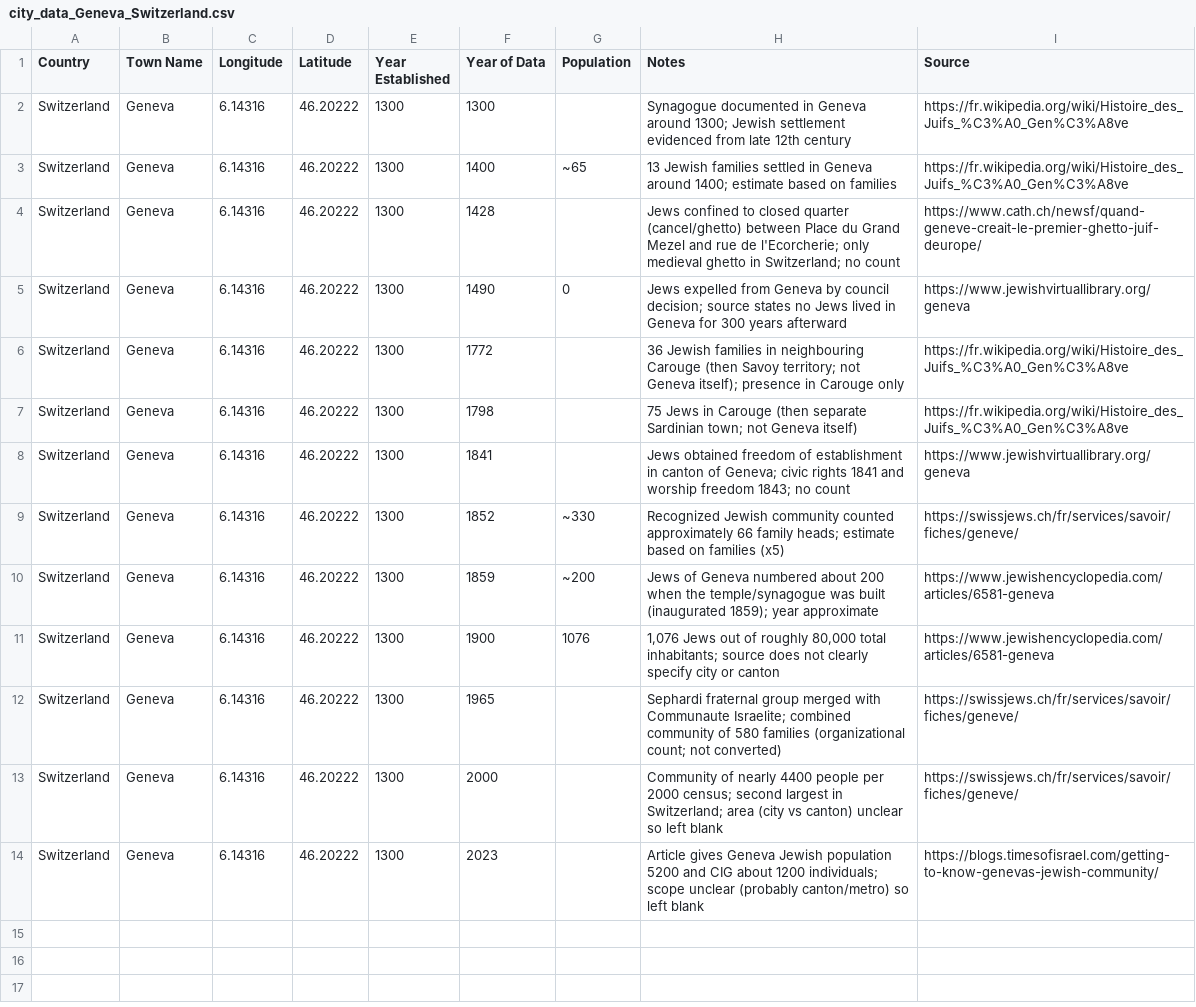
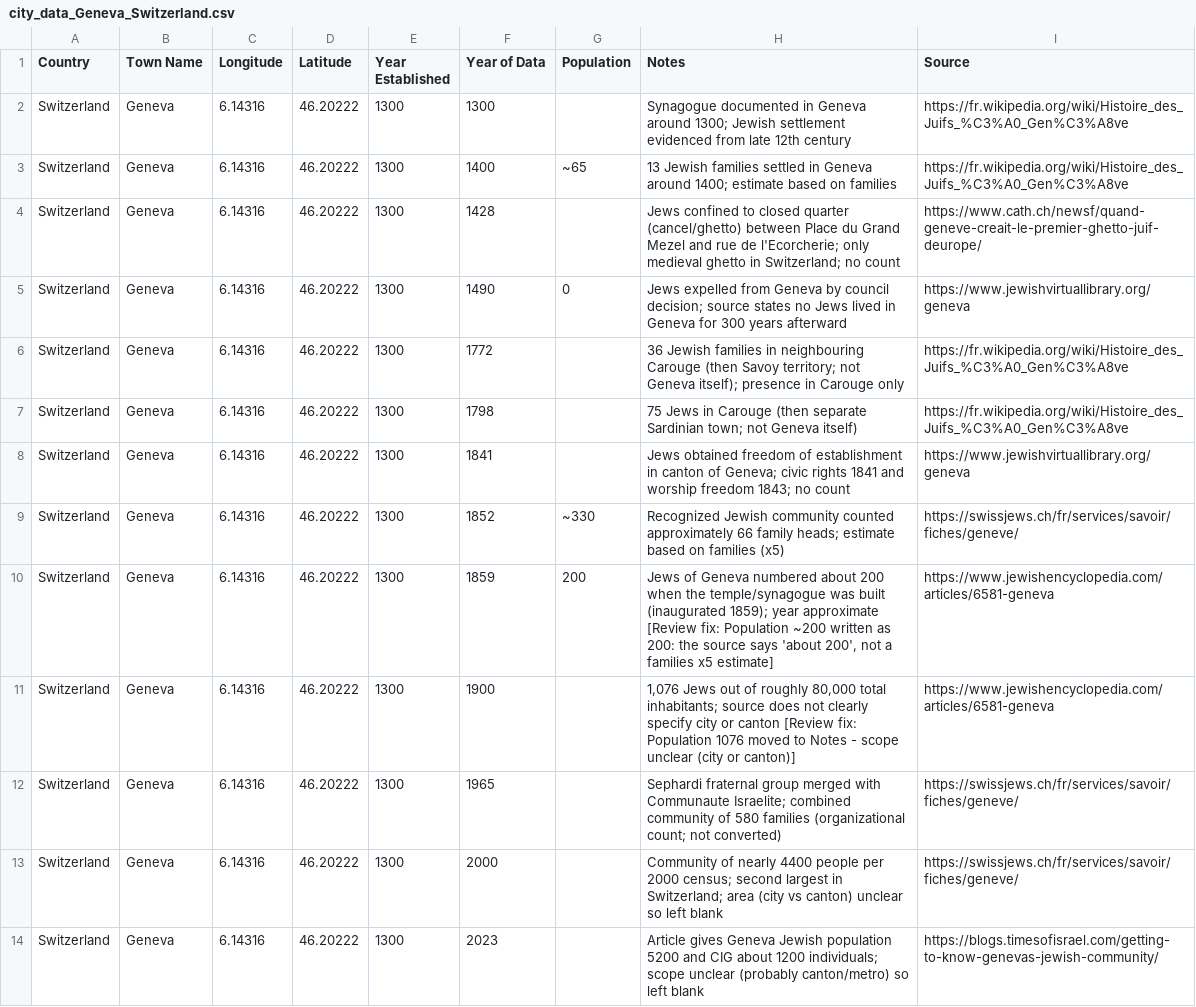
Before and after one commit to softwine-ltd/kehillot-through-time, a CSV file: data_collection/claude_gaprun4/city_data_Geneva_Switzerland.csv, drawn as a sheet.

```diff
--- a/data_collection/claude_gaprun4/city_data_Geneva_Switzerland.csv
+++ b/data_collection/claude_gaprun4/city_data_Geneva_Switzerland.csv
@@ -9,4 +9,4 @@ Switzerland,Geneva,6.14316,46.20222,1300,1841,,Jews obtained freedom of establis
 Switzerland,Geneva,6.14316,46.20222,1300,1852,~330,Recognized Jewish community counted approximately 66 family heads; estimate based on families (x5),https://swissjews.ch/fr/services/savoir/fiches/geneve/
-Switzerland,Geneva,6.14316,46.20222,1300,1859,~200,Jews of Geneva numbered about 200 when the temple/synagogue was built (inaugurated 1859); year approximate,https://www.jewishencyclopedia.com/articles/6581-geneva
-Switzerland,Geneva,6.14316,46.20222,1300,1900,1076,"1,076 Jews out of roughly 80,000 total inhabitants; source does not clearly specify city or canton",https://www.jewishencyclopedia.com/articles/6581-geneva
+Switzerland,Geneva,6.14316,46.20222,1300,1859,200,"Jews of Geneva numbered about 200 when the temple/synagogue was built (inaugurated 1859); year approximate [Review fix: Population ~200 written as 200: the source says 'about 200', not a families x5 estimate]",https://www.jewishencyclopedia.com/articles/6581-geneva
+Switzerland,Geneva,6.14316,46.20222,1300,1900,,"1,076 Jews out of roughly 80,000 total inhabitants; source does not clearly specify city or canton [Review fix: Population 1076 moved to Notes - scope unclear (city or canton)]",https://www.jewishencyclopedia.com/articles/6581-geneva
 Switzerland,Geneva,6.14316,46.20222,1300,1965,,Sephardi fraternal group merged with Communaute Israelite; combined community of 580 families (organizational count; not converted),https://swissjews.ch/fr/services/savoir/fiches/geneve/
```
Also changed, not shown: data_collection/claude_gaprun4/city_data_Boston_USA.csv, data_collection/claude_gaprun4/city_data_Chełm_Poland.csv, 5 other files.
